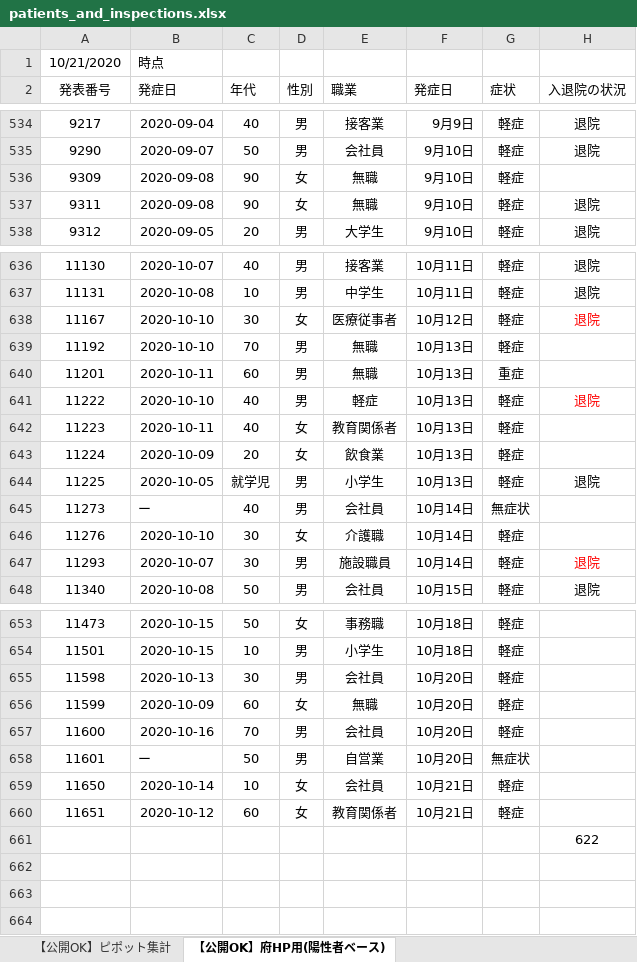
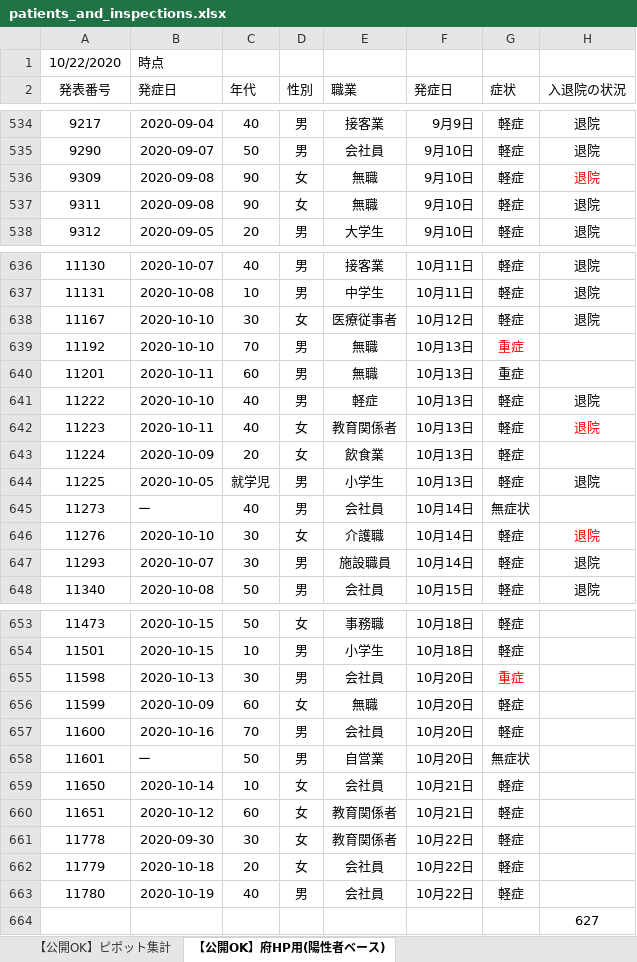
Before and after one commit to yotemuku/covid19, an Excel workbook: data/patients_and_inspections.xlsx, sheet 【公開OK】府HP用(陽性者ベース), drawn as a sheet; only a part is shown, gaps mark what is left out; values as stored, in another font and other column widths than the file's, no borders; addresses are those after the commit; the diff covers the shown part only; the diff names each change by its address in the sheet, - before the commit and + after, or states it on an @@ line.

```diff
--- a/data/patients_and_inspections.xlsx (sheet 【公開OK】府HP用(陽性者ベース))
+++ b/data/patients_and_inspections.xlsx (sheet 【公開OK】府HP用(陽性者ベース))
-A1 (発表番号): 10/21/2020
+A1 (発表番号): 10/22/2020
-H536 (入退院の状況): (empty)
+H536 (入退院の状況): 退院
-H638 text colour: #FF0000
+H638 text colour: black
-G639 (症状): 軽症
+G639 (症状): 重症
-G639 text colour: black
+G639 text colour: #FF0000
-H641 text colour: #FF0000
+H641 text colour: black
-H642 (入退院の状況): (empty)
+H642 (入退院の状況): 退院
-H646 (入退院の状況): (empty)
+H646 (入退院の状況): 退院
-H647 text colour: #FF0000
+H647 text colour: black
-G655 (症状): 軽症
+G655 (症状): 重症
-G655 text colour: black
+G655 text colour: #FF0000
+row 661: 11778 | 2020-09-30 | 30 | 女 | 教育関係者 | 10月22日 | 軽症
+row 662: 11779 | 2020-10-18 | 20 | 女 | 会社員 | 10月22日 | 軽症
+row 663: 11780 | 2020-10-19 | 40 | 男 | 会社員 | 10月22日 | 軽症
-H664 (入退院の状況): 622
+H664 (入退院の状況): 627
```
Also changed, not shown: 2 edited cells and cell formats elsewhere in this sheet, sheet 【公開OK】コロナサイト用（日付ベース）, sheet 【公開OK】ピポット集計, 1 other file.
